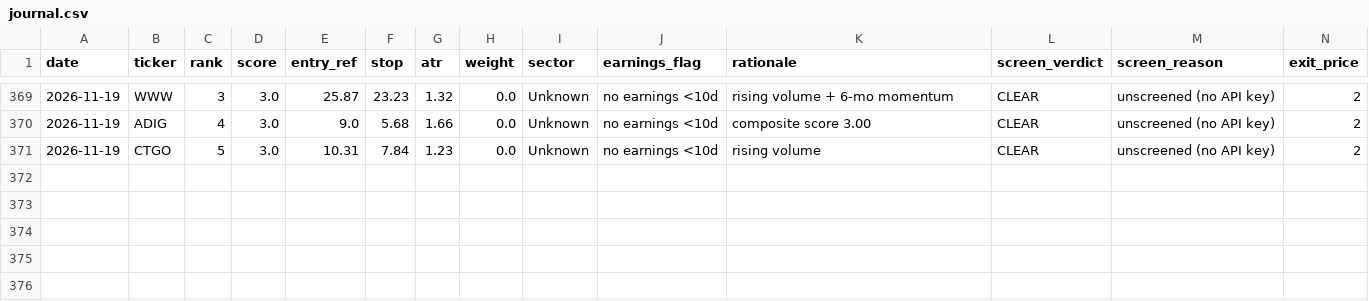
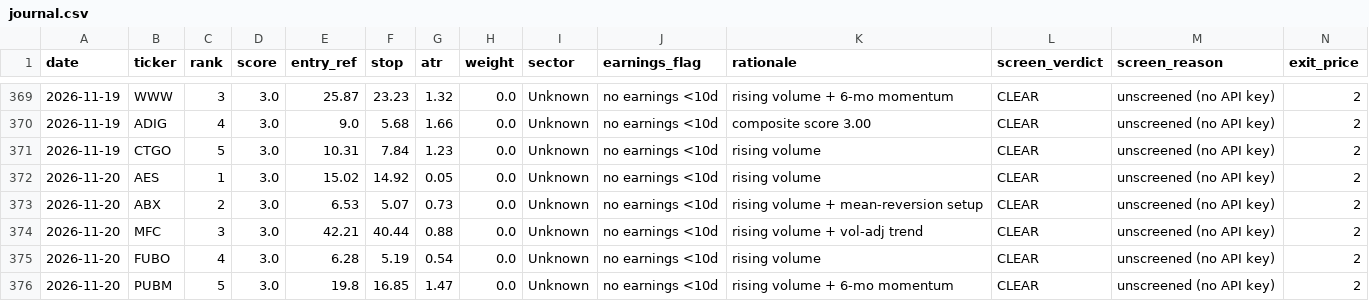
Before and after one commit to EeroP7/1, a CSV file: output_data/journal.csv, drawn as a sheet; only a part is shown, gaps mark what is left out; rows hold the shown columns only; the diff names each change by its address in the sheet, - before the commit and + after, or states it on an @@ line.

Commit message:
journal: daily picks 2026-11-20

```diff
--- a/output_data/journal.csv
+++ b/output_data/journal.csv
+row 372: 2026-11-20 | AES | 1 | 3.0 | 15.02 | 14.92 | 0.05 | 0.0 | Unknown | no earnings <10d | rising volume | CLEAR | unscreened (no API key) | 2
+row 373: 2026-11-20 | ABX | 2 | 3.0 | 6.53 | 5.07 | 0.73 | 0.0 | Unknown | no earnings <10d | rising volume + mean-reversion setup | CLEAR | unscreened (no API key) | 2
+row 374: 2026-11-20 | MFC | 3 | 3.0 | 42.21 | 40.44 | 0.88 | 0.0 | Unknown | no earnings <10d | rising volume + vol-adj trend | CLEAR | unscreened (no API key) | 2
+row 375: 2026-11-20 | FUBO | 4 | 3.0 | 6.28 | 5.19 | 0.54 | 0.0 | Unknown | no earnings <10d | rising volume | CLEAR | unscreened (no API key) | 2
+row 376: 2026-11-20 | PUBM | 5 | 3.0 | 19.8 | 16.85 | 1.47 | 0.0 | Unknown | no earnings <10d | rising volume + 6-mo momentum | CLEAR | unscreened (no API key) | 2
```
Also changed, not shown: output_data/picks.csv.
